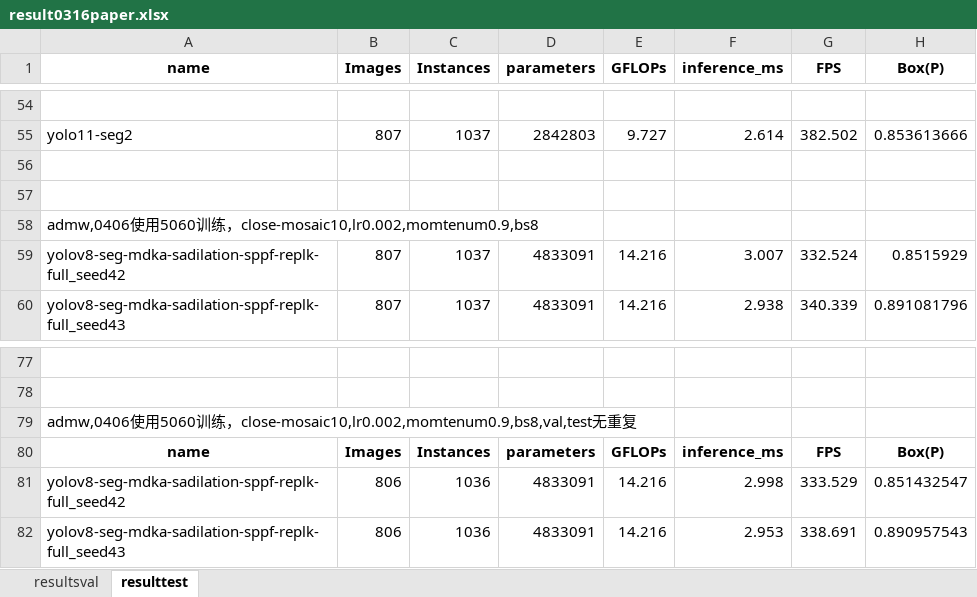
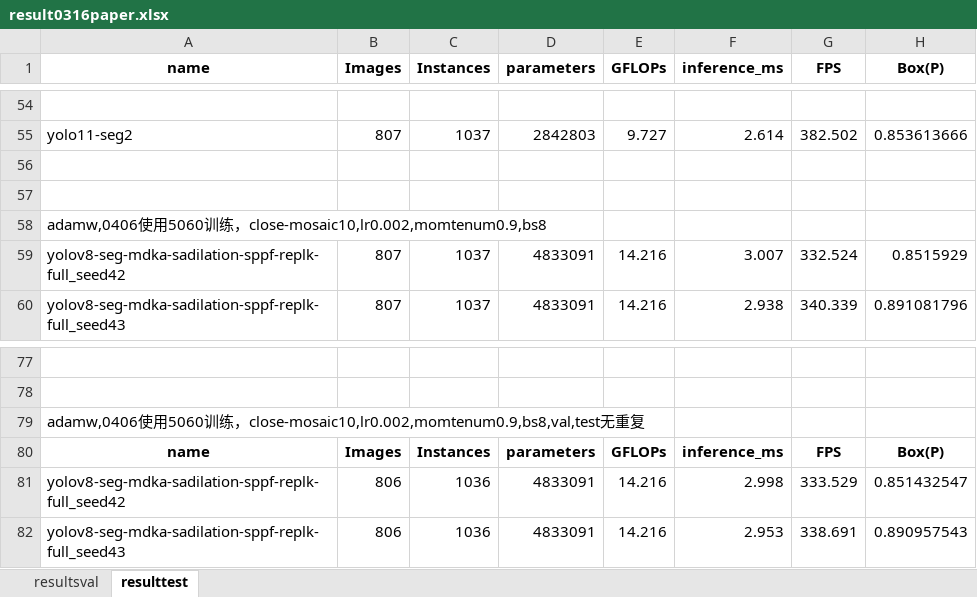
Before and after one commit to hehibduhc/yolov8-strong, an Excel workbook: compare-docs/result0316paper.xlsx, sheet resulttest, drawn as a sheet; only a part is shown, gaps mark what is left out; values as stored, in another font and other column widths than the file's, no borders; the diff names each change by its address in the sheet, - before the commit and + after, or states it on an @@ line.

```diff
--- a/compare-docs/result0316paper.xlsx (sheet resulttest)
+++ b/compare-docs/result0316paper.xlsx (sheet resulttest)
-A58 (name): admw,0406使用…
+A58 (name): adamw,0406使用…
-A79 (name): admw,0406使用…
+A79 (name): adamw,0406使用…
```
Also changed, not shown: result.xlsx, 2 other files.
